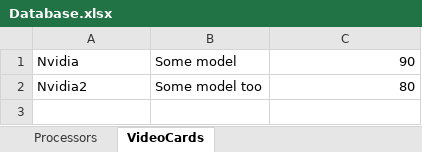
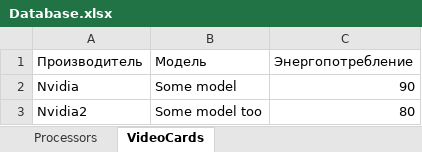
Before and after one commit to Romez1990/ConsumptionCalculator, an Excel workbook: ConsumptionCalculator/bin/Debug/Database.xlsx, sheet VideoCards, drawn as a sheet; values as stored, in another font and other column widths than the file's, no borders; the diff names each change by its address in the sheet, - before the commit and + after, or states it on an @@ line.

```diff
--- a/ConsumptionCalculator/bin/Debug/Database.xlsx (sheet VideoCards)
+++ b/ConsumptionCalculator/bin/Debug/Database.xlsx (sheet VideoCards)
+row 1: Производитель | Модель | Энергопотребление
```
Also changed, not shown: sheet Processors, 1 other file.
